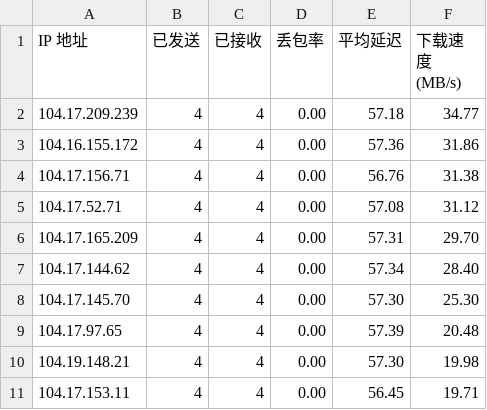
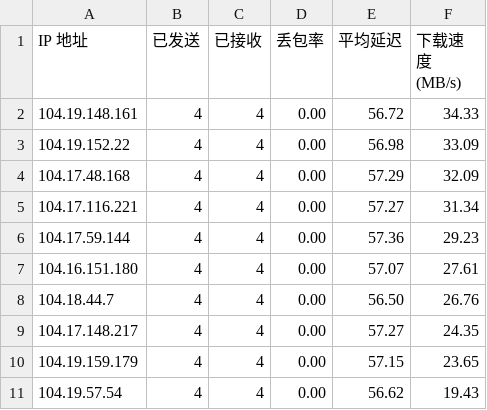
Before and after one commit to xiaowei0605/IPDB, a CSV file: BestCF/ipv4.csv, drawn as a sheet.

Commit message:
Update BestCF/ipv4.csv - 2026-02-24 06:01:50

```diff
--- a/BestCF/ipv4.csv
+++ b/BestCF/ipv4.csv
@@ -1,11 +1,11 @@
 IP 地址,已发送,已接收,丢包率,平均延迟,下载速度 (MB/s)
-104.17.209.239,4,4,0.00,57.18,34.77
-104.16.155.172,4,4,0.00,57.36,31.86
-104.17.156.71,4,4,0.00,56.76,31.38
-104.17.52.71,4,4,0.00,57.08,31.12
-104.17.165.209,4,4,0.00,57.31,29.70
-104.17.144.62,4,4,0.00,57.34,28.40
-104.17.145.70,4,4,0.00,57.30,25.30
-104.17.97.65,4,4,0.00,57.39,20.48
-104.19.148.21,4,4,0.00,57.30,19.98
-104.17.153.11,4,4,0.00,56.45,19.71
+104.19.148.161,4,4,0.00,56.72,34.33
+104.19.152.22,4,4,0.00,56.98,33.09
+104.17.48.168,4,4,0.00,57.29,32.09
+104.17.116.221,4,4,0.00,57.27,31.34
+104.17.59.144,4,4,0.00,57.36,29.23
+104.16.151.180,4,4,0.00,57.07,27.61
+104.18.44.7,4,4,0.00,56.50,26.76
+104.17.148.217,4,4,0.00,57.27,24.35
+104.19.159.179,4,4,0.00,57.15,23.65
+104.19.57.54,4,4,0.00,56.62,19.43
```
